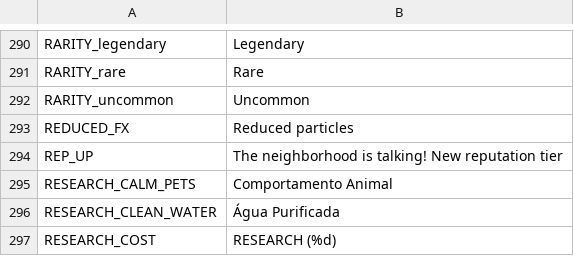
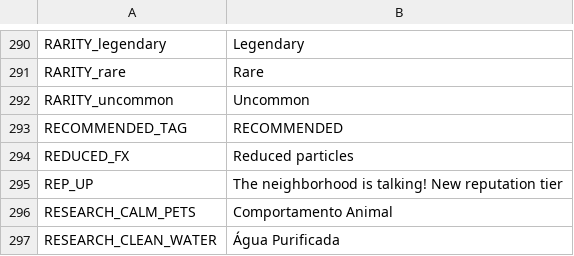
Before and after one commit to berger33/game_idlepet, a CSV file: data/localization/en_US.csv, drawn as a sheet; only a part is shown, gaps mark what is left out; the shorter side is filled out with more unchanged rows.

```diff
--- a/data/localization/en_US.csv
+++ b/data/localization/en_US.csv
@@ -294,2 +294,3 @@ RARITY_rare,Rare
 RARITY_uncommon,Uncommon
+RECOMMENDED_TAG,RECOMMENDED
 REDUCED_FX,Reduced particles
```
Also changed, not shown: data/localization/es_ES.csv, data/localization/pt_BR.csv, 2 other files.
